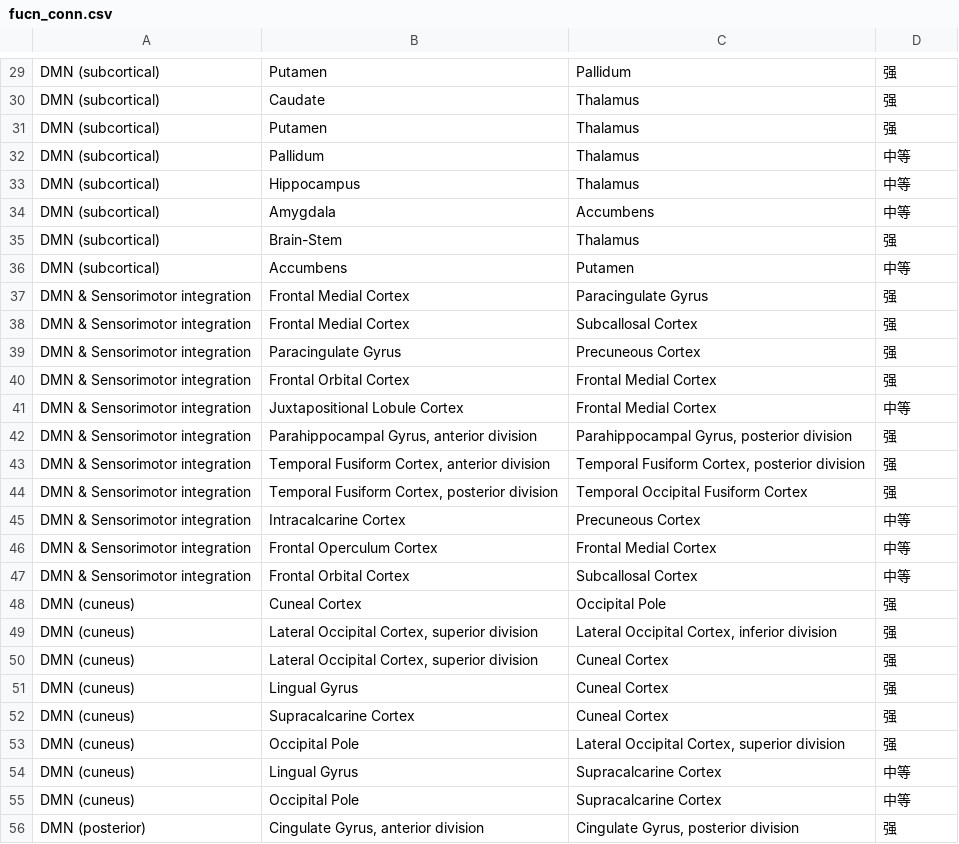
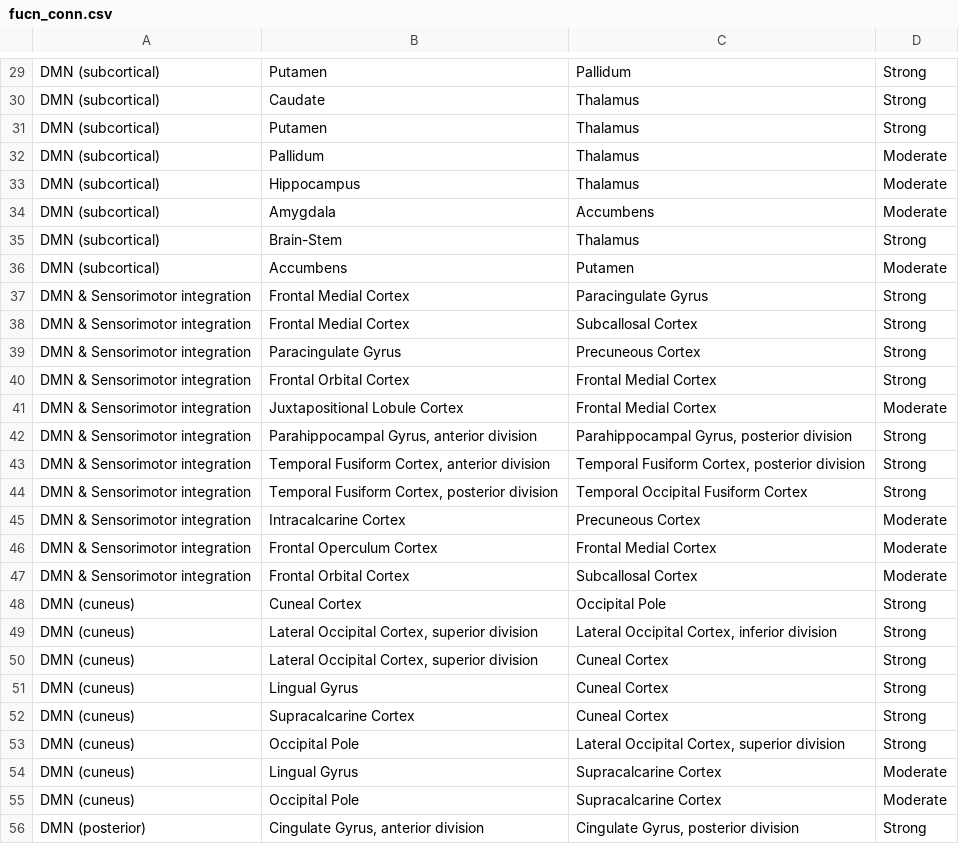
Before and after one commit to Rutgers-NINC-Lab/Knowledge-graph-RL, a CSV file: data/training/fucn_conn.csv, drawn as a sheet; only a part is shown, gaps mark what is left out; the diff covers the shown part only; the diff names each change by its address in the sheet, - before the commit and + after, or states it on an @@ line.

```diff
--- a/data/training/fucn_conn.csv
+++ b/data/training/fucn_conn.csv
-D29:D31: 强
+D29:D31: Strong
-D32:D34: 中等
+D32:D34: Moderate
-D35: 强
+D35: Strong
-D36: 中等
+D36: Moderate
-D37:D40: 强
+D37:D40: Strong
-D41: 中等
+D41: Moderate
-D42:D44: 强
+D42:D44: Strong
-D45:D47: 中等
+D45:D47: Moderate
-D48:D53: 强
+D48:D53: Strong
-D54:D55: 中等
+D54:D55: Moderate
-D56: 强
+D56: Strong
```
Also changed, not shown: 101 edited cells elsewhere in this file.
